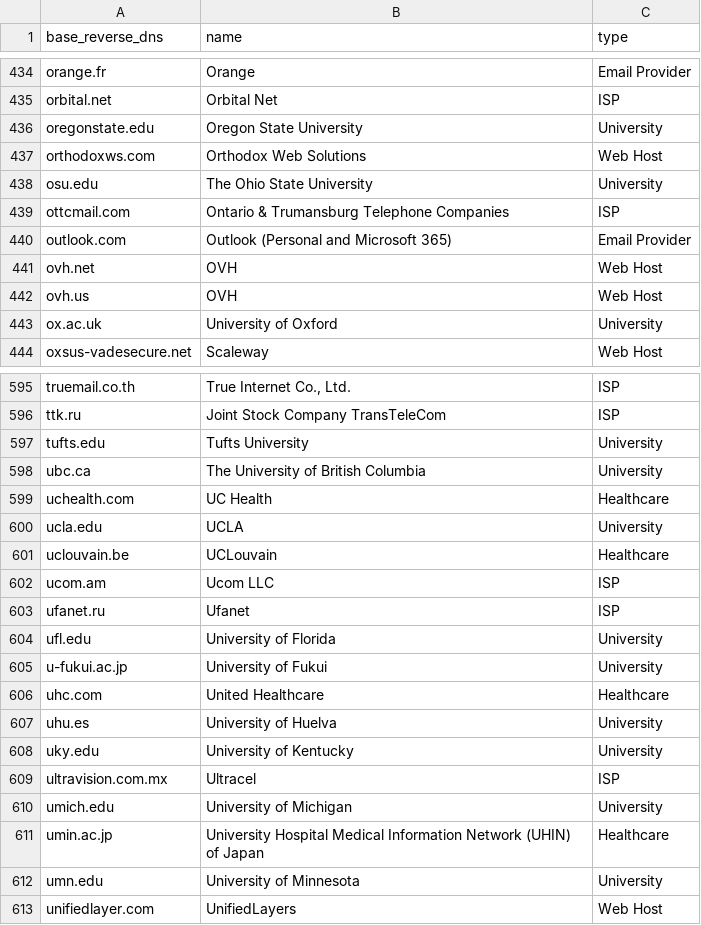
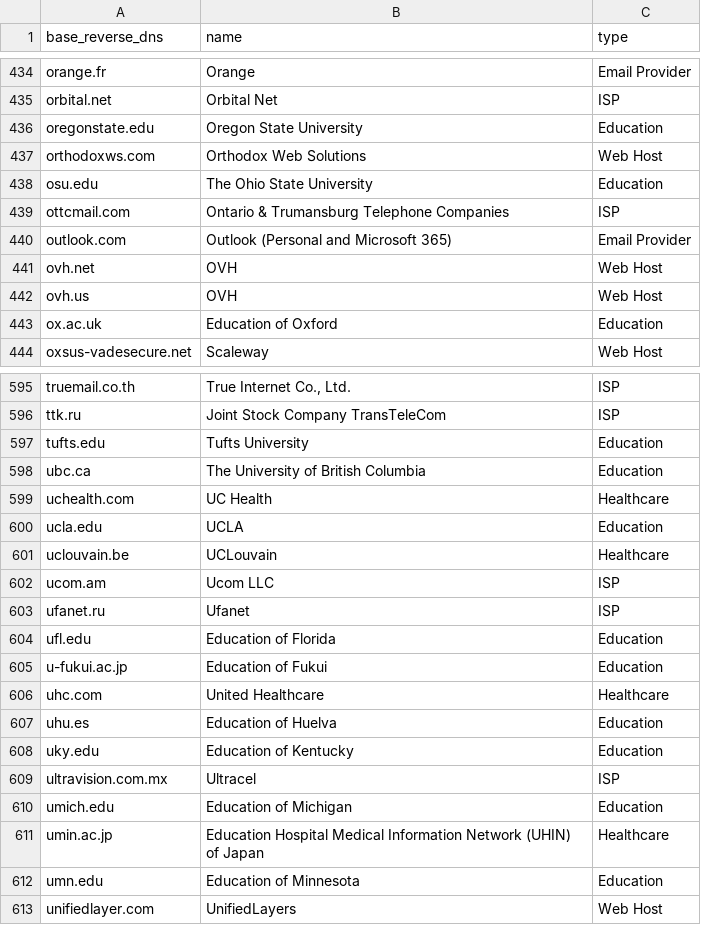
Before and after one commit to AyazP/parsedmarc-gui, a CSV file: parsedmarc/resources/maps/base_reverse_dns_map.csv, drawn as a sheet; only a part is shown, gaps mark what is left out; the diff covers the shown part only.

Commit message:
Replace University category with Education to be more inclusive

```diff
--- a/parsedmarc/resources/maps/base_reverse_dns_map.csv
+++ b/parsedmarc/resources/maps/base_reverse_dns_map.csv
@@ -435,5 +435,5 @@ orange.fr,Orange,Email Provider
 orbital.net,Orbital Net,ISP
-oregonstate.edu,Oregon State University,University
+oregonstate.edu,Oregon State University,Education
 orthodoxws.com,Orthodox Web Solutions,Web Host
-osu.edu,The Ohio State University,University
+osu.edu,The Ohio State University,Education
 ottcmail.com,Ontario & Trumansburg Telephone Companies,ISP
@@ -442,3 +442,3 @@ ovh.net,OVH,Web Host
 ovh.us,OVH,Web Host
-ox.ac.uk,University of Oxford,University
+ox.ac.uk,Education of Oxford,Education
 oxsus-vadesecure.net,Scaleway,Web Host
@@ -596,6 +596,6 @@ truemail.co.th,"True Internet Co., Ltd.",ISP
 ttk.ru,Joint Stock Company TransTeleCom,ISP
-tufts.edu,Tufts University,University
-ubc.ca,The University of British Columbia,University
+tufts.edu,Tufts University,Education
+ubc.ca,The University of British Columbia,Education
 uchealth.com,UC Health,Healthcare
-ucla.edu,UCLA,University
+ucla.edu,UCLA,Education
 uclouvain.be,UCLouvain,Healthcare
@@ -603,11 +603,11 @@ ucom.am,Ucom LLC,ISP
 ufanet.ru,Ufanet,ISP
-ufl.edu,University of Florida,University
-u-fukui.ac.jp,University of Fukui,University
+ufl.edu,Education of Florida,Education
+u-fukui.ac.jp,Education of Fukui,Education
 uhc.com,United Healthcare,Healthcare
-uhu.es,University of Huelva,University
-uky.edu,University of Kentucky,University
+uhu.es,Education of Huelva,Education
+uky.edu,Education of Kentucky,Education
 ultravision.com.mx,Ultracel,ISP
-umich.edu,University of Michigan,University
-umin.ac.jp,University Hospital Medical Information Network (UHIN) of Japan,Healthcare
-umn.edu,University of Minnesota,University
+umich.edu,Education of Michigan,Education
+umin.ac.jp,Education Hospital Medical Information Network (UHIN) of Japan,Healthcare
+umn.edu,Education of Minnesota,Education
 unifiedlayer.com,UnifiedLayers,Web Host
```
Also changed, not shown: 48 edited cells elsewhere in this file, 1 other file.
